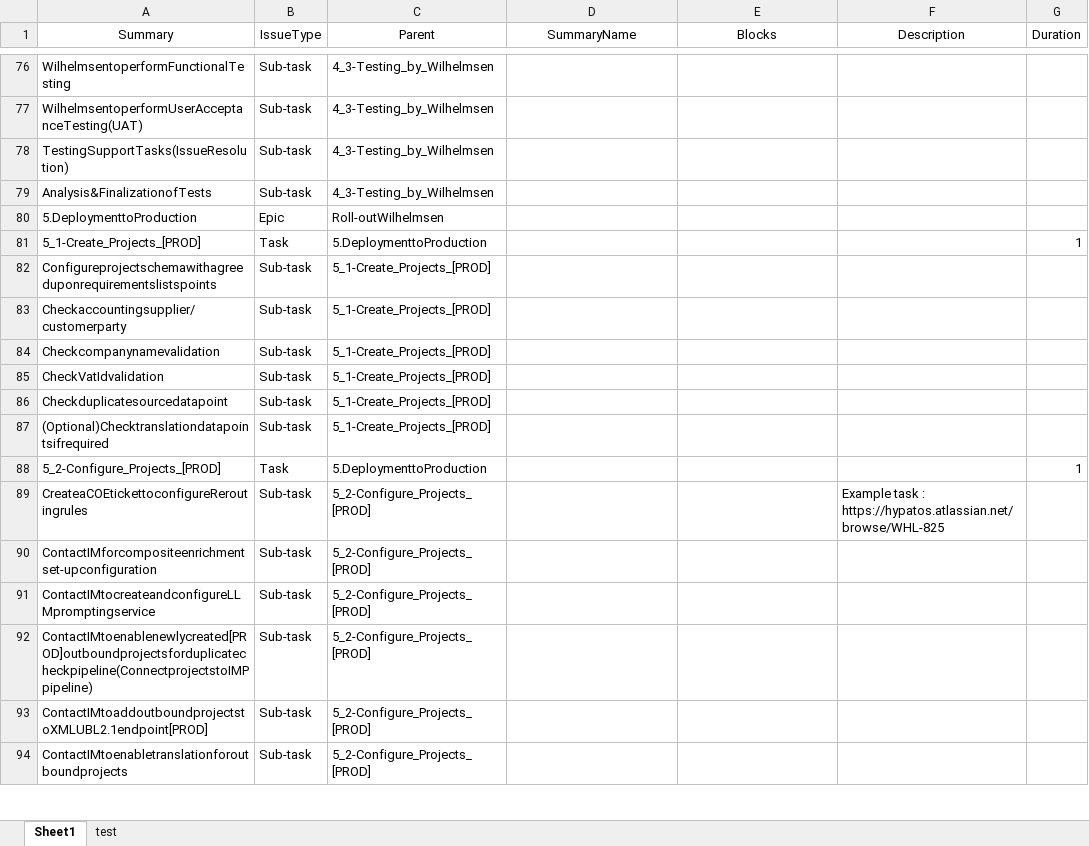
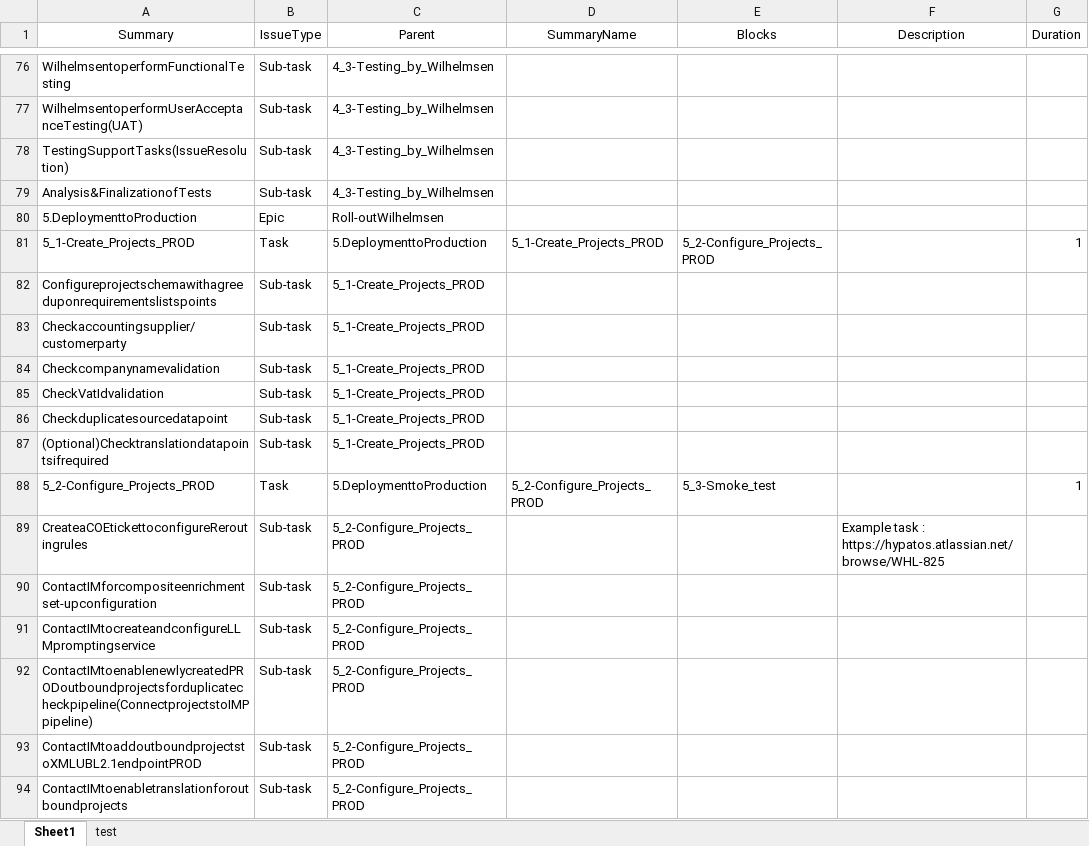
Before and after one commit to stephanHypatos/JIRAAUTOMATER, an Excel workbook: templates/IssueBluePrintRolloutWIL.xlsx, sheet Sheet1, drawn as a sheet; only a part is shown, gaps mark what is left out; values as stored, in another font and other column widths than the file's, no borders; conditional formats not drawn; the diff covers the shown part only; the diff names each change by its address in the sheet, - before the commit and + after, or states it on an @@ line.

```diff
--- a/templates/IssueBluePrintRolloutWIL.xlsx (sheet Sheet1)
+++ b/templates/IssueBluePrintRolloutWIL.xlsx (sheet Sheet1)
-A81 (Summary): 5_1-Create_Projects_[PROD]
+A81 (Summary): 5_1-Create_Projects_PROD
-D81 (SummaryName): (empty)
+D81 (SummaryName): 5_1-Create_Projects_PROD
-E81 (Blocks): (empty)
+E81 (Blocks): 5_2-Configure_Projects_PROD
-C82:C87 (Parent): 5_1-Create_Projects_[PROD]
+C82:C87 (Parent): 5_1-Create_Projects_PROD
-A88 (Summary): 5_2-Configure_Projects_[PROD]
+A88 (Summary): 5_2-Configure_Projects_PROD
-D88 (SummaryName): (empty)
+D88 (SummaryName): 5_2-Configure_Projects_PROD
-E88 (Blocks): (empty)
+E88 (Blocks): 5_3-Smoke_test
-C89:C94 (Parent): 5_2-Configure_Projects_[PROD]
+C89:C94 (Parent): 5_2-Configure_Projects_PROD
-A92 (Summary): ContactIMtoenablenewlycreated[PROD]outboundprojectsforduplicatecheckpipeline(ConnectprojectstoIMPpipeline)
+A92 (Summary): ContactIMtoenablenewlycreatedPRODoutboundprojectsforduplicatecheckpipeline(ConnectprojectstoIMPpipeline)
-A93 (Summary): ContactIMtoaddoutboundprojectstoXMLUBL2.1endpoint[PROD]
+A93 (Summary): ContactIMtoaddoutboundprojectstoXMLUBL2.1endpointPROD
```
Also changed, not shown: 58 edited cells elsewhere in this sheet.
